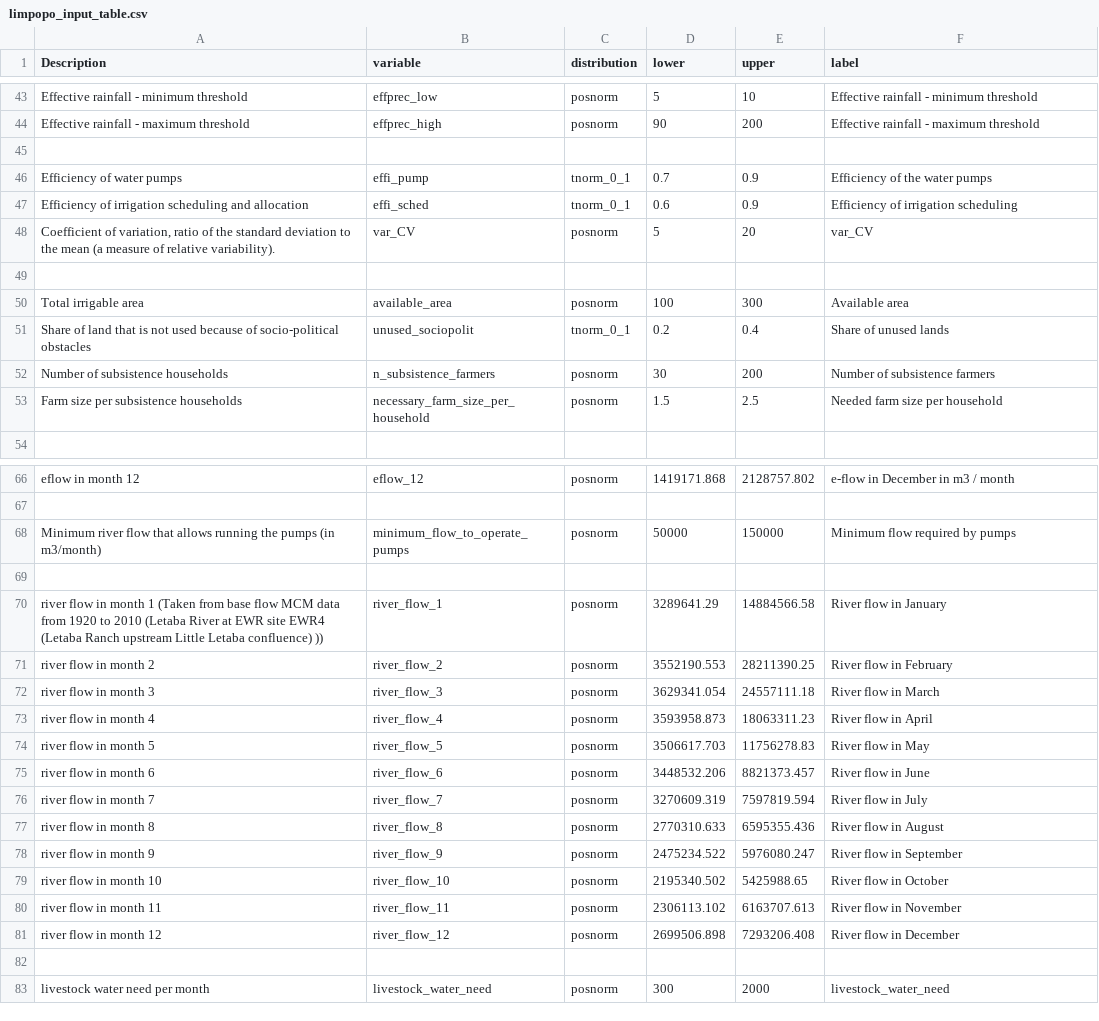
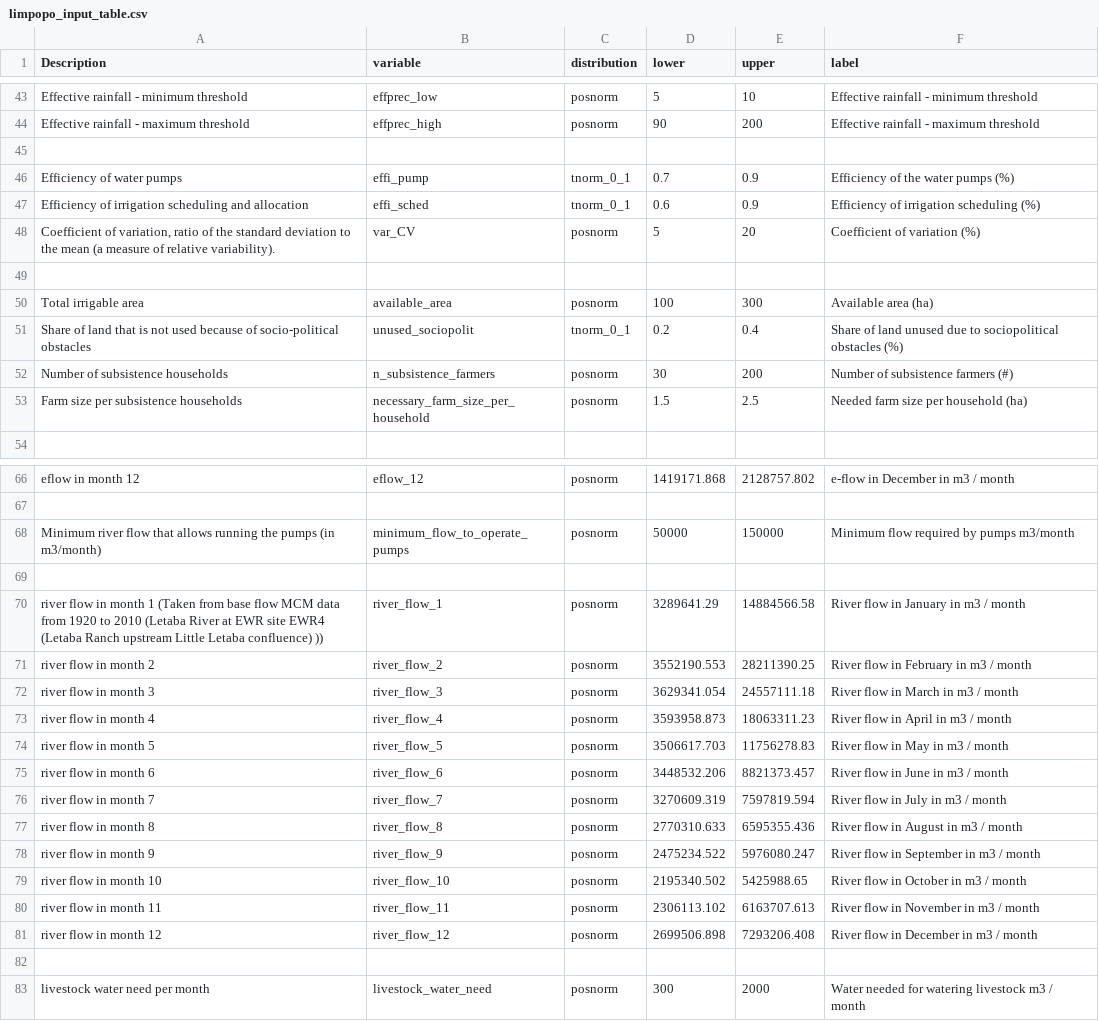
Before and after one commit to CWWhitney/Limpopo_model, a CSV file: data/limpopo_input_table.csv, drawn as a sheet; only a part is shown, gaps mark what is left out; the diff covers the shown part only.

Commit message:
update after reviewer comments (consistent labels with units)

```diff
--- a/data/limpopo_input_table.csv
+++ b/data/limpopo_input_table.csv
@@ -45,10 +45,10 @@ Effective rainfall - maximum threshold,effprec_high,posnorm,90,200,Effective rai
 ,,,,,
-Efficiency of water pumps,effi_pump,tnorm_0_1,0.7,0.9,Efficiency of the water pumps
-Efficiency of irrigation scheduling and allocation,effi_sched,tnorm_0_1,0.6,0.9,Efficiency of irrigation scheduling
-"Coefficient of variation, ratio of the standard deviation to the mean (a measure of relative variability).",var_CV,posnorm,5,20,var_CV
+Efficiency of water pumps,effi_pump,tnorm_0_1,0.7,0.9,Efficiency of the water pumps (%)
+Efficiency of irrigation scheduling and allocation,effi_sched,tnorm_0_1,0.6,0.9,Efficiency of irrigation scheduling (%)
+"Coefficient of variation, ratio of the standard deviation to the mean (a measure of relative variability).",var_CV,posnorm,5,20,Coefficient of variation (%)
 ,,,,,
-Total irrigable area,available_area,posnorm,100,300,Available area
-Share of land that is not used because of socio-political obstacles,unused_sociopolit,tnorm_0_1,0.2,0.4,Share of unused lands
-Number of subsistence households,n_subsistence_farmers,posnorm,30,200,Number of subsistence farmers
-Farm size per subsistence households,necessary_farm_size_per_household,posnorm,1.5,2.5,Needed farm size per household
+Total irrigable area,available_area,posnorm,100,300,Available area (ha)
+Share of land that is not used because of socio-political obstacles,unused_sociopolit,tnorm_0_1,0.2,0.4,Share of  land unused due to sociopolitical obstacles (%)
+Number of subsistence households,n_subsistence_farmers,posnorm,30,200,Number of subsistence farmers (#)
+Farm size per subsistence households,necessary_farm_size_per_household,posnorm,1.5,2.5,Needed farm size per household (ha)
 ,,,,,
@@ -67,17 +67,17 @@ eflow in month 12,eflow_12,posnorm,1419171.868,2128757.802,e-flow in December in
 ,,,,,
-Minimum river flow that allows running the pumps (in m3/month),minimum_flow_to_operate_pumps,posnorm,50000,150000,Minimum flow required by pumps
+Minimum river flow that allows running the pumps (in m3/month),minimum_flow_to_operate_pumps,posnorm,50000,150000,Minimum flow required by pumps m3/month
 ,,,,,
-river flow in month 1 (Taken from base flow MCM data from 1920 to 2010 (Letaba River at EWR site EWR4 (Letaba Ranch upstream Little Letaba confluence) )),river_flow_1,posnorm,3289641.29,14884566.58,River flow in January
-river flow in month 2,river_flow_2,posnorm,3552190.553,28211390.25,River flow in February
-river flow in month 3,river_flow_3,posnorm,3629341.054,24557111.18,River flow in March
-river flow in month 4,river_flow_4,posnorm,3593958.873,18063311.23,River flow in April
-river flow in month 5,river_flow_5,posnorm,3506617.703,11756278.83,River flow in May
-river flow in month 6,river_flow_6,posnorm,3448532.206,8821373.457,River flow in June
-river flow in month 7,river_flow_7,posnorm,3270609.319,7597819.594,River flow in July
-river flow in month 8,river_flow_8,posnorm,2770310.633,6595355.436,River flow in August
-river flow in month 9,river_flow_9,posnorm,2475234.522,5976080.247,River flow in September
-river flow in month 10,river_flow_10,posnorm,2195340.502,5425988.65,River flow in October
-river flow in month 11,river_flow_11,posnorm,2306113.102,6163707.613,River flow in November
-river flow in month 12,river_flow_12,posnorm,2699506.898,7293206.408,River flow in December
+river flow in month 1 (Taken from base flow MCM data from 1920 to 2010 (Letaba River at EWR site EWR4 (Letaba Ranch upstream Little Letaba confluence) )),river_flow_1,posnorm,3289641.29,14884566.58,River flow in January in m3 / month
+river flow in month 2,river_flow_2,posnorm,3552190.553,28211390.25,River flow in February in m3 / month
+river flow in month 3,river_flow_3,posnorm,3629341.054,24557111.18,River flow in March in m3 / month
+river flow in month 4,river_flow_4,posnorm,3593958.873,18063311.23,River flow in April in m3 / month
+river flow in month 5,river_flow_5,posnorm,3506617.703,11756278.83,River flow in May in m3 / month
+river flow in month 6,river_flow_6,posnorm,3448532.206,8821373.457,River flow in June in m3 / month
+river flow in month 7,river_flow_7,posnorm,3270609.319,7597819.594,River flow in July in m3 / month
+river flow in month 8,river_flow_8,posnorm,2770310.633,6595355.436,River flow in August in m3 / month
+river flow in month 9,river_flow_9,posnorm,2475234.522,5976080.247,River flow in September in m3 / month
+river flow in month 10,river_flow_10,posnorm,2195340.502,5425988.65,River flow in October in m3 / month
+river flow in month 11,river_flow_11,posnorm,2306113.102,6163707.613,River flow in November in m3 / month
+river flow in month 12,river_flow_12,posnorm,2699506.898,7293206.408,River flow in December in m3 / month
 ,,,,,
-livestock water need per month,livestock_water_need,posnorm,300,2000,livestock_water_need
+livestock water need per month,livestock_water_need,posnorm,300,2000,Water needed for watering livestock m3 / month
```
Also changed, not shown: 24 edited cells elsewhere in this file.
